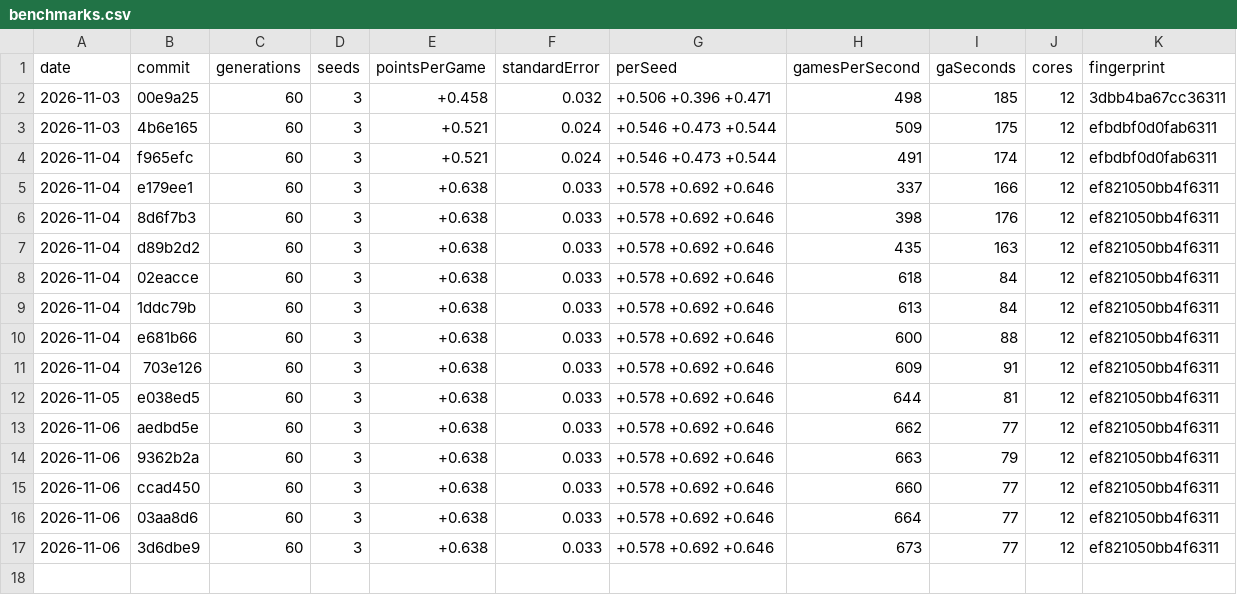
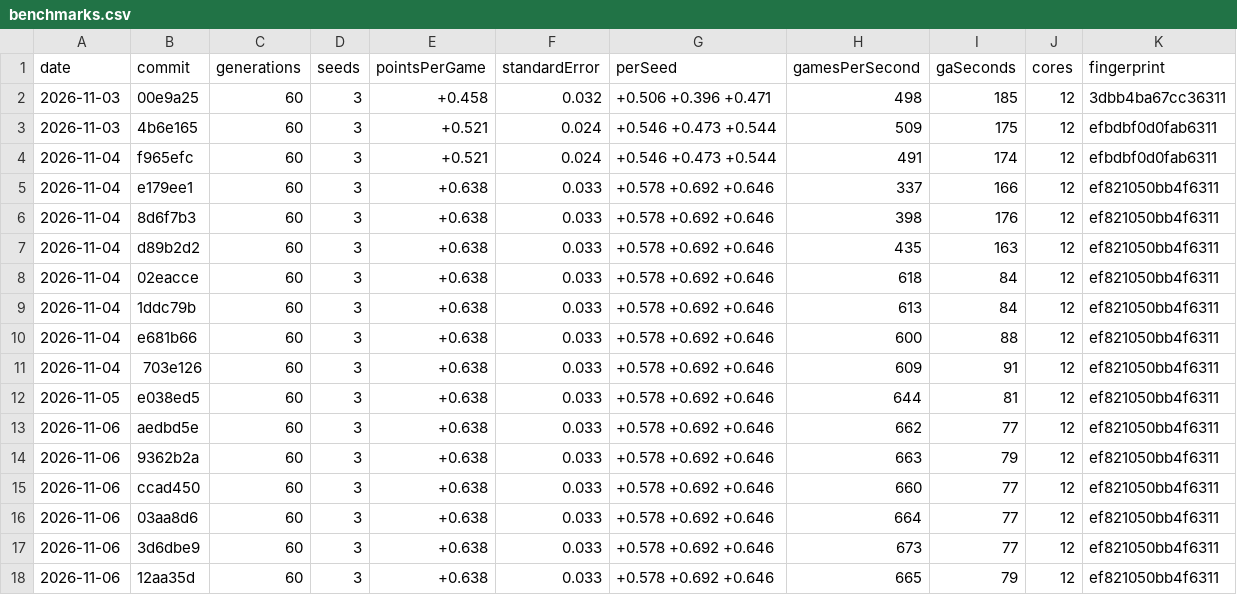
Before and after one commit to podypodpod/Ga-mmon, a CSV file: benchmarks.csv, drawn as a sheet; the diff names each change by its address in the sheet, - before the commit and + after, or states it on an @@ line.

Commit message:
Record the benchmark row for chore/remove-unused, on 9a986df

```diff
--- a/benchmarks.csv
+++ b/benchmarks.csv
+row 18: 2026-11-06 | 12aa35d | 60 | 3 | +0.638 | 0.033 | +0.578 +0.692 +0.646 | 665 | 79 | 12 | ef821050bb4f6311
```
